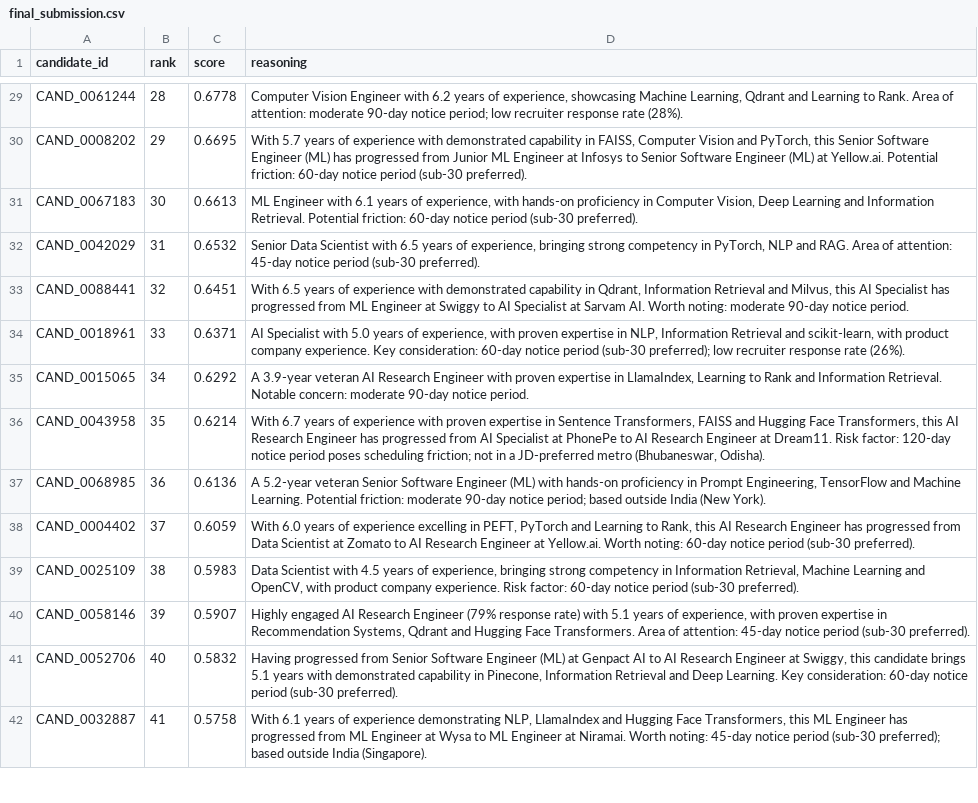
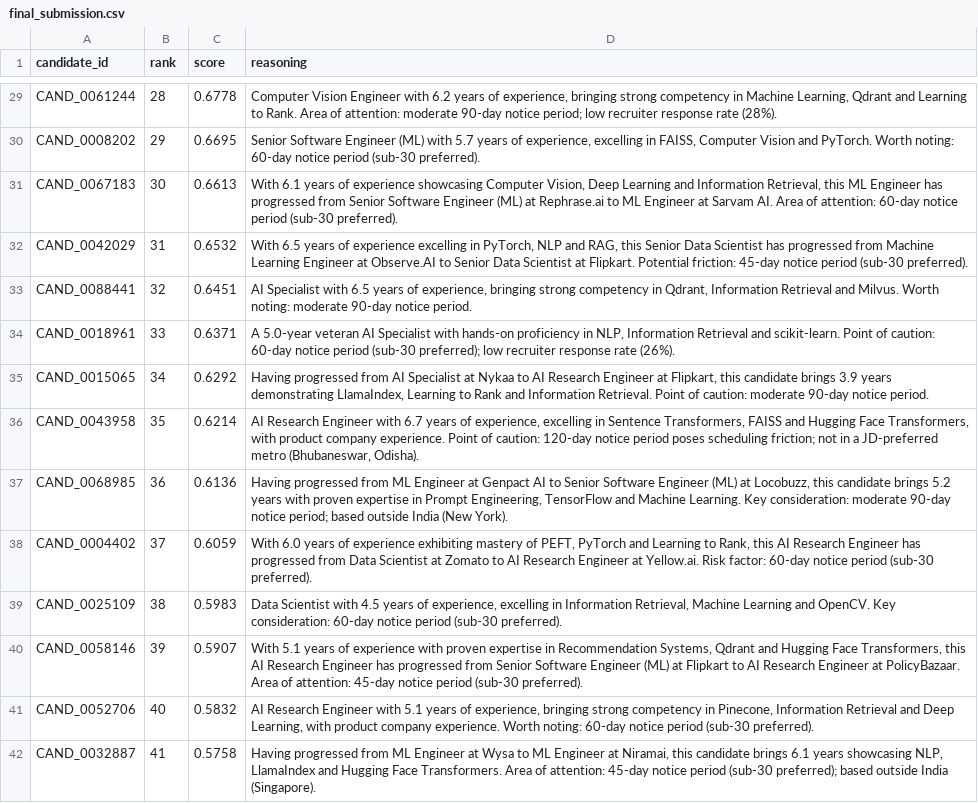
Before and after one commit to Sumeet2386/HireOS, a CSV file: redrob-ranker/huggingface-space/final_submission.csv, drawn as a sheet; only a part is shown, gaps mark what is left out; the diff covers the shown part only; the diff names each change by its address in the sheet, - before the commit and + after, or states it on an @@ line.

```diff
--- a/redrob-ranker/huggingface-space/final_submission.csv
+++ b/redrob-ranker/huggingface-space/final_submission.csv
-D29 (reasoning): …of experience, showcasing Machine Learning,…
+D29 (reasoning): …of experience, bringing strong competency in Machine Learning,…
-D30 (reasoning): With 5.7 years of experience with demonstrated capability in FAISS, Computer Vision and PyTorch, this Senior Software Engineer (ML) has progressed from Junior ML Engineer at Infosys to Senior Software Engineer (ML) at Yellow.ai. Potential friction: 60-day notice…
+D30 (reasoning): Senior Software Engineer (ML) with 5.7 years of experience, excelling in FAISS, Computer Vision and PyTorch. Worth noting: 60-day notice…
-D31 (reasoning): ML Engineer with 6.1 years of experience, with hands-on proficiency in Computer Vision, Deep Learning and Information Retrieval. Potential friction: 60-day notice…
+D31 (reasoning): With 6.1 years of experience showcasing Computer Vision, Deep Learning and Information Retrieval, this ML Engineer has progressed from Senior Software Engineer (ML) at Rephrase.ai to ML Engineer at Sarvam AI. Area of attention: 60-day notice…
-D32 (reasoning): Senior Data Scientist with 6.5 years of experience, bringing strong competency in PyTorch, NLP and RAG. Area of attention: 45-day notice…
+D32 (reasoning): With 6.5 years of experience excelling in PyTorch, NLP and RAG, this Senior Data Scientist has progressed from Machine Learning Engineer at Observe.AI to Senior Data Scientist at Flipkart. Potential friction: 45-day notice…
-D33 (reasoning): With 6.5 years of experience with demonstrated capability in Qdrant, Information Retrieval and Milvus, this AI Specialist has progressed from ML Engineer at Swiggy to AI Specialist at Sarvam AI. Worth noting:…
+D33 (reasoning): AI Specialist with 6.5 years of experience, bringing strong competency in Qdrant, Information Retrieval and Milvus. Worth noting:…
-D34 (reasoning): AI Specialist with 5.0 years of experience, with proven expertise in NLP, Information Retrieval and scikit-learn, with product company experience. Key consideration: 60-day notice…
+D34 (reasoning): A 5.0-year veteran AI Specialist with hands-on proficiency in NLP, Information Retrieval and scikit-learn. Point of caution: 60-day notice…
-D35 (reasoning): A 3.9-year veteran AI Research Engineer with proven expertise in LlamaIndex, Learning to Rank and Information Retrieval. Notable concern: moderate 90-day…
+D35 (reasoning): Having progressed from AI Specialist at Nykaa to AI Research Engineer at Flipkart, this candidate brings 3.9 years demonstrating LlamaIndex, Learning to Rank and Information Retrieval. Point of caution: moderate 90-day…
-D36 (reasoning): With 6.7 years of experience with proven expertise in Sentence Transformers, FAISS and Hugging Face Transformers, this AI Research Engineer has progressed from AI Specialist at PhonePe to AI Research Engineer at Dream11. Risk factor: 120-day notice…
+D36 (reasoning): AI Research Engineer with 6.7 years of experience, excelling in Sentence Transformers, FAISS and Hugging Face Transformers, with product company experience. Point of caution: 120-day notice…
-D37 (reasoning): A 5.2-year veteran Senior Software Engineer (ML) with hands-on proficiency in Prompt Engineering, TensorFlow and Machine Learning. Potential friction: moderate 90-day…
+D37 (reasoning): Having progressed from ML Engineer at Genpact AI to Senior Software Engineer (ML) at Locobuzz, this candidate brings 5.2 years with proven expertise in Prompt Engineering, TensorFlow and Machine Learning. Key consideration: moderate 90-day…
-D38 (reasoning): …of experience excelling in PEFT, PyTorch and Learning to Rank, this AI Research Engineer has progressed from Data Scientist at Zomato to AI Research Engineer at Yellow.ai. Worth noting: 60-day notice…
+D38 (reasoning): …of experience exhibiting mastery of PEFT, PyTorch and Learning to Rank, this AI Research Engineer has progressed from Data Scientist at Zomato to AI Research Engineer at Yellow.ai. Risk factor: 60-day notice…
-D39 (reasoning): …of experience, bringing strong competency in Information Retrieval, Machine Learning and OpenCV, with product company experience. Risk factor: 60-day notice…
+D39 (reasoning): …of experience, excelling in Information Retrieval, Machine Learning and OpenCV. Key consideration: 60-day notice…
-D40 (reasoning): Highly engaged AI Research Engineer (79% response rate) with 5.1 years of experience, with proven expertise in Recommendation Systems, Qdrant and Hugging Face Transformers. Area of…
+D40 (reasoning): With 5.1 years of experience with proven expertise in Recommendation Systems, Qdrant and Hugging Face Transformers, this AI Research Engineer has progressed from Senior Software Engineer (ML) at Flipkart to AI Research Engineer at PolicyBazaar. Area of…
-D41 (reasoning): Having progressed from Senior Software Engineer (ML) at Genpact AI to AI Research Engineer at Swiggy, this candidate brings 5.1 years with demonstrated capability in Pinecone, Information Retrieval and Deep Learning. Key consideration: 60-day notice…
+D41 (reasoning): AI Research Engineer with 5.1 years of experience, bringing strong competency in Pinecone, Information Retrieval and Deep Learning, with product company experience. Worth noting: 60-day notice…
-D42 (reasoning): With 6.1 years of experience demonstrating NLP, LlamaIndex and Hugging Face Transformers, this ML Engineer has progressed from ML Engineer at Wysa to ML Engineer at Niramai. Worth noting: 45-day notice…
+D42 (reasoning): Having progressed from ML Engineer at Wysa to ML Engineer at Niramai, this candidate brings 6.1 years showcasing NLP, LlamaIndex and Hugging Face Transformers. Area of attention: 45-day notice…
```
Also changed, not shown: 83 edited cells elsewhere in this file.
